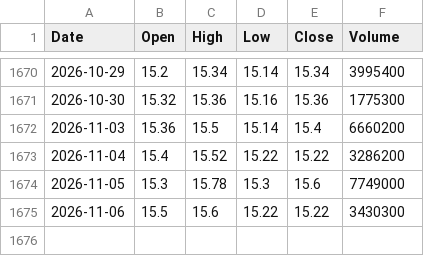
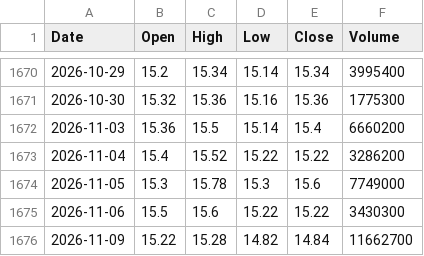
Before and after one commit to AlvinTubtub/Capstone2-A4103-DigitalDelvers-SY26-27, a CSV file: backend/data/raw/ALI.csv, drawn as a sheet; only a part is shown, gaps mark what is left out; the diff names each change by its address in the sheet, - before the commit and + after, or states it on an @@ line.

```diff
--- a/backend/data/raw/ALI.csv
+++ b/backend/data/raw/ALI.csv
+row 1676: 2026-11-09 | 15.22 | 15.28 | 14.82 | 14.84 | 11662700
```
Also changed, not shown: backend/data/raw/APX.csv, backend/data/raw/MBT.csv, 48 other files.
